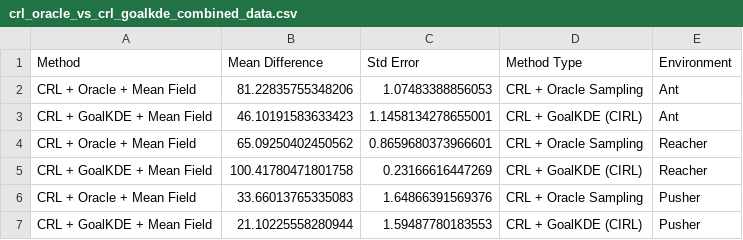
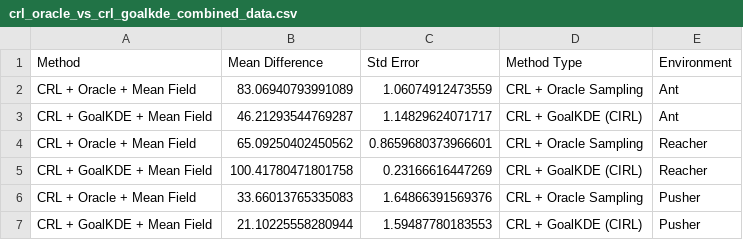
Before and after one commit to kwantlin/JaxGCRL, a CSV file: notebooks/combined_results/crl_oracle_vs_crl_goalkde_combined_data.csv, drawn as a sheet.

```diff
--- a/notebooks/combined_results/crl_oracle_vs_crl_goalkde_combined_data.csv
+++ b/notebooks/combined_results/crl_oracle_vs_crl_goalkde_combined_data.csv
@@ -1,4 +1,4 @@
 Method,Mean Difference,Std Error,Method Type,Environment
-CRL + Oracle + Mean Field,81.22835755348206,1.07483388856053,CRL + Oracle Sampling,Ant
-CRL + GoalKDE + Mean Field,46.10191583633423,1.1458134278655001,CRL + GoalKDE (CIRL),Ant
+CRL + Oracle + Mean Field,83.06940793991089,1.06074912473559,CRL + Oracle Sampling,Ant
+CRL + GoalKDE + Mean Field,46.21293544769287,1.14829624071717,CRL + GoalKDE (CIRL),Ant
 CRL + Oracle + Mean Field,65.09250402450562,0.8659680373966601,CRL + Oracle Sampling,Reacher
```
Also changed, not shown: notebooks/combined_results/fb_vs_goalkde_combined_data.csv, notebooks/combined_results/full_trajectory_vs_mean_field_combined_data.csv, 45 other files.
